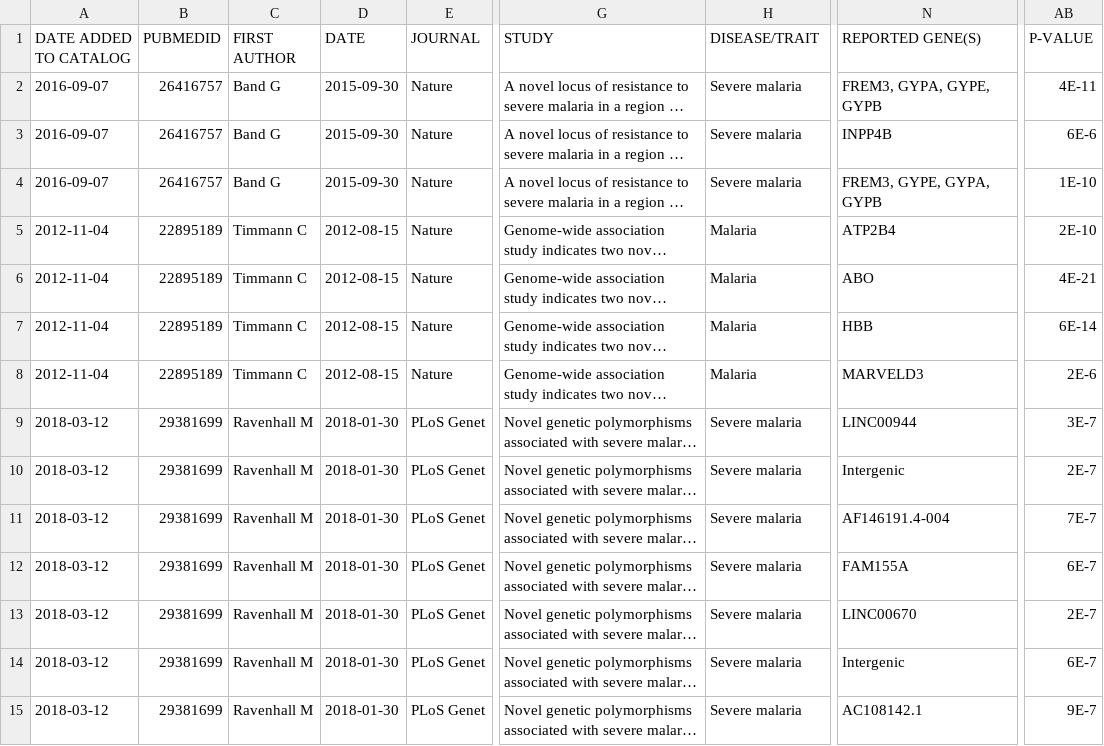
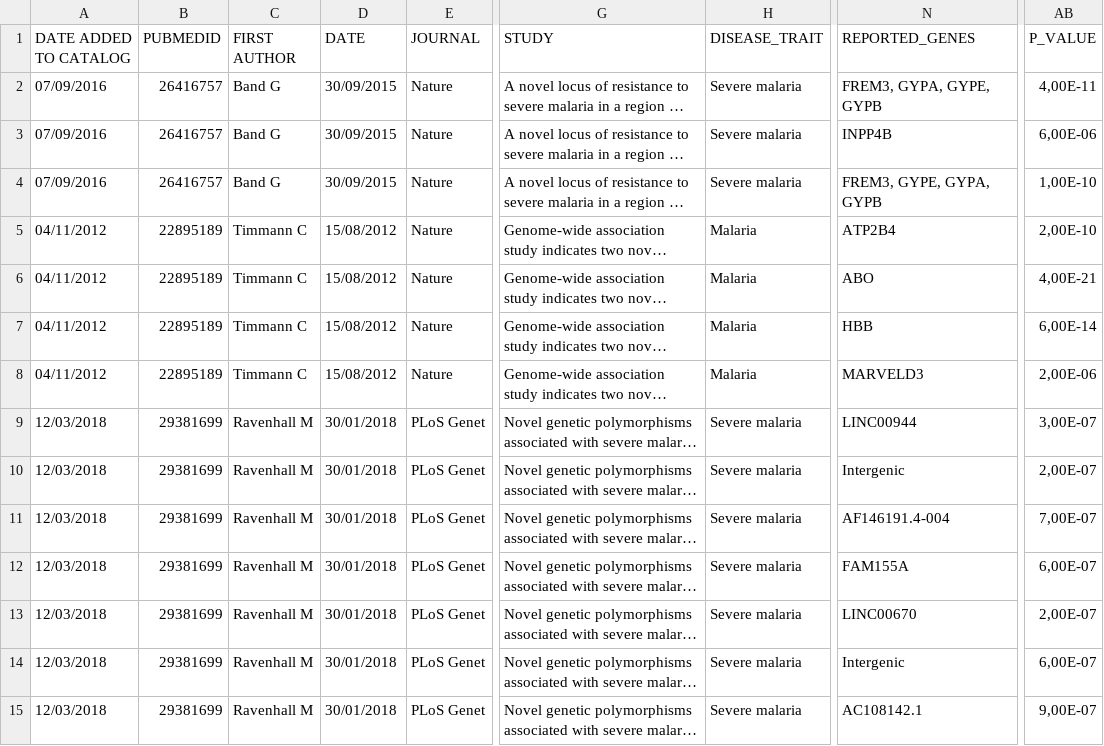
Before and after one commit to YvonFrid/malaria_rSNPs, a TSV file: data/gwas_catalog/gwas_association_malaria.tsv, drawn as a sheet; only a part is shown, gaps mark what is left out; long unchanged cells end in …; the diff covers the shown part only; the diff names each change by its address in the sheet, - before the commit and + after, or states it on an @@ line.

Commit message:
added a database coming from the catalog GWAS malaria

```diff
--- a/data/gwas_catalog/gwas_association_malaria.tsv
+++ b/data/gwas_catalog/gwas_association_malaria.tsv
-H1: DISEASE/TRAIT
+H1: DISEASE_TRAIT
-N1: REPORTED GENE(S)
+N1: REPORTED_GENES
-AB1: P-VALUE
+AB1: P_VALUE
-A2:A4 (DATE ADDED TO CATALOG): 2016-09-07
+A2:A4 (DATE ADDED TO CATALOG): 07/09/2016
-D2:D4 (DATE): 2015-09-30
+D2:D4 (DATE): 30/09/2015
-AB2 (P_VALUE): 4E-11
+AB2 (P_VALUE): 4,00E-11
-AB3 (P_VALUE): 6E-6
+AB3 (P_VALUE): 6,00E-06
-AB4 (P_VALUE): 1E-10
+AB4 (P_VALUE): 1,00E-10
-A5:A8 (DATE ADDED TO CATALOG): 2012-11-04
+A5:A8 (DATE ADDED TO CATALOG): 04/11/2012
-D5:D8 (DATE): 2012-08-15
+D5:D8 (DATE): 15/08/2012
-AB5 (P_VALUE): 2E-10
+AB5 (P_VALUE): 2,00E-10
-AB6 (P_VALUE): 4E-21
+AB6 (P_VALUE): 4,00E-21
-AB7 (P_VALUE): 6E-14
+AB7 (P_VALUE): 6,00E-14
-AB8 (P_VALUE): 2E-6
+AB8 (P_VALUE): 2,00E-06
-A9:A15 (DATE ADDED TO CATALOG): 2018-03-12
+A9:A15 (DATE ADDED TO CATALOG): 12/03/2018
-D9:D15 (DATE): 2018-01-30
+D9:D15 (DATE): 30/01/2018
-AB9 (P_VALUE): 3E-7
+AB9 (P_VALUE): 3,00E-07
-AB10 (P_VALUE): 2E-7
+AB10 (P_VALUE): 2,00E-07
-AB11 (P_VALUE): 7E-7
+AB11 (P_VALUE): 7,00E-07
-AB12 (P_VALUE): 6E-7
+AB12 (P_VALUE): 6,00E-07
-AB13 (P_VALUE): 2E-7
+AB13 (P_VALUE): 2,00E-07
-AB14 (P_VALUE): 6E-7
+AB14 (P_VALUE): 6,00E-07
-AB15 (P_VALUE): 9E-7
+AB15 (P_VALUE): 9,00E-07
```
Also changed, not shown: 114 edited cells elsewhere in this file.
